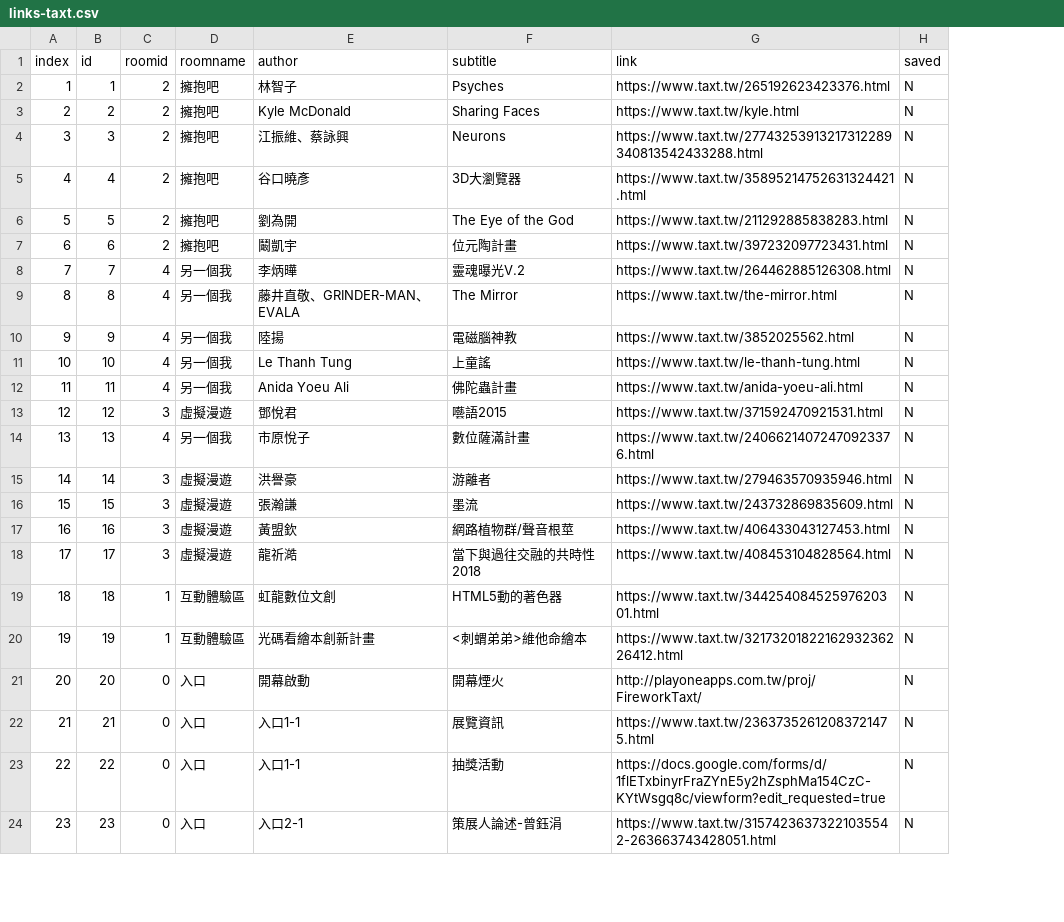
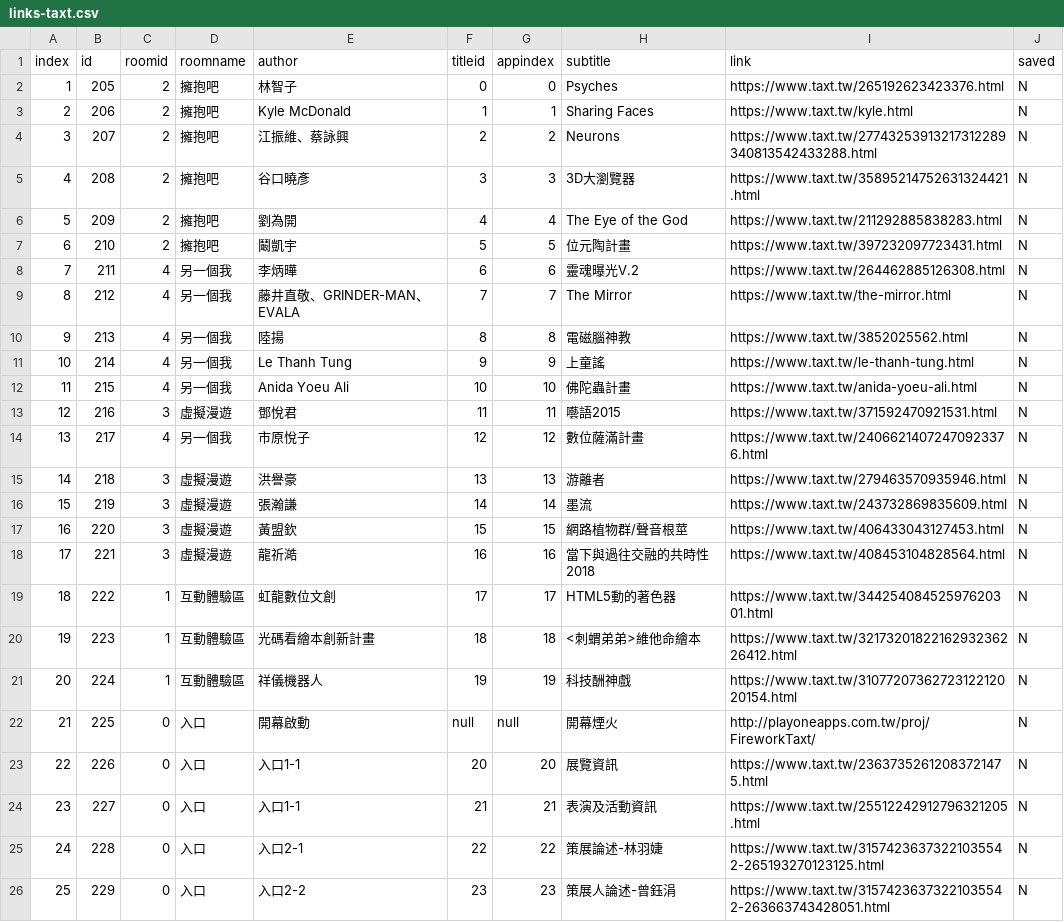
Before and after one commit to gonzdevour/taxt, a CSV file: www/links-taxt.csv, drawn as a sheet; only a part is shown; addresses are those after the commit; the diff covers the shown part only; the diff names each change by its address in the sheet, - before the commit and + after, or states it on an @@ line.

```diff
--- a/www/links-taxt.csv
+++ b/www/links-taxt.csv
+column F (titleid), rows 2-20: 0 | 1 | 2 | 3 | 4 | 5 | 6 | 7 | 8 | 9 | 10 | 11 | 12 | 13 | 14 | 15 | 16 | 17 | 18; rows 22-24: null | 20 | 21; row 26: 23
+column G (appindex), rows 2-20: 0 | 1 | 2 | 3 | 4 | 5 | 6 | 7 | 8 | 9 | 10 | 11 | 12 | 13 | 14 | 15 | 16 | 17 | 18; rows 22-24: null | 20 | 21; row 26: 23
-B2 (id): 1
+B2 (id): 205
-B3 (id): 2
+B3 (id): 206
-B4 (id): 3
+B4 (id): 207
-B5 (id): 4
+B5 (id): 208
-B6 (id): 5
+B6 (id): 209
-B7 (id): 6
+B7 (id): 210
-B8 (id): 7
+B8 (id): 211
-B9 (id): 8
+B9 (id): 212
-B10 (id): 9
+B10 (id): 213
-B11 (id): 10
+B11 (id): 214
-B12 (id): 11
+B12 (id): 215
-B13 (id): 12
+B13 (id): 216
-B14 (id): 13
+B14 (id): 217
-B15 (id): 14
+B15 (id): 218
-B16 (id): 15
+B16 (id): 219
-B17 (id): 16
+B17 (id): 220
-B18 (id): 17
+B18 (id): 221
-B19 (id): 18
+B19 (id): 222
-B20 (id): 19
+B20 (id): 223
+row 21: 20 | 224 | 1 | 互動體驗區 | 祥儀機器人 | 19 | 19 | 科技酬神戲 | https://www.taxt.tw/3107720736272312212020154.html | N
@@ column A (index) renumbered from row 22 down @@
-B22 (id): 20
+B22 (id): 225
-B23 (id): 21
+B23 (id): 226
-B24 (id): 22
+B24 (id): 227
-H24 (subtitle): 抽獎活動
+H24 (subtitle): 表演及活動資訊
-I24 (link): https://docs.google.com/forms/d/1flETxbinyrFraZYnE5y2hZsphMa154CzC-KYtWsgq8c/viewform?edit_requested=true
+I24 (link): https://www.taxt.tw/25512242912796321205.html
+row 25: 24 | 228 | 0 | 入口 | 入口2-1 | 22 | 22 | 策展論述-林羽婕 | https://www.taxt.tw/31574236373221035542-265193270123125.html | N
-B26 (id): 23
+B26 (id): 229
-E26 (author): 入口2-1
+E26 (author): 入口2-2
```
Also changed, not shown: 32 edited cells elsewhere in this file, 11 other files.
